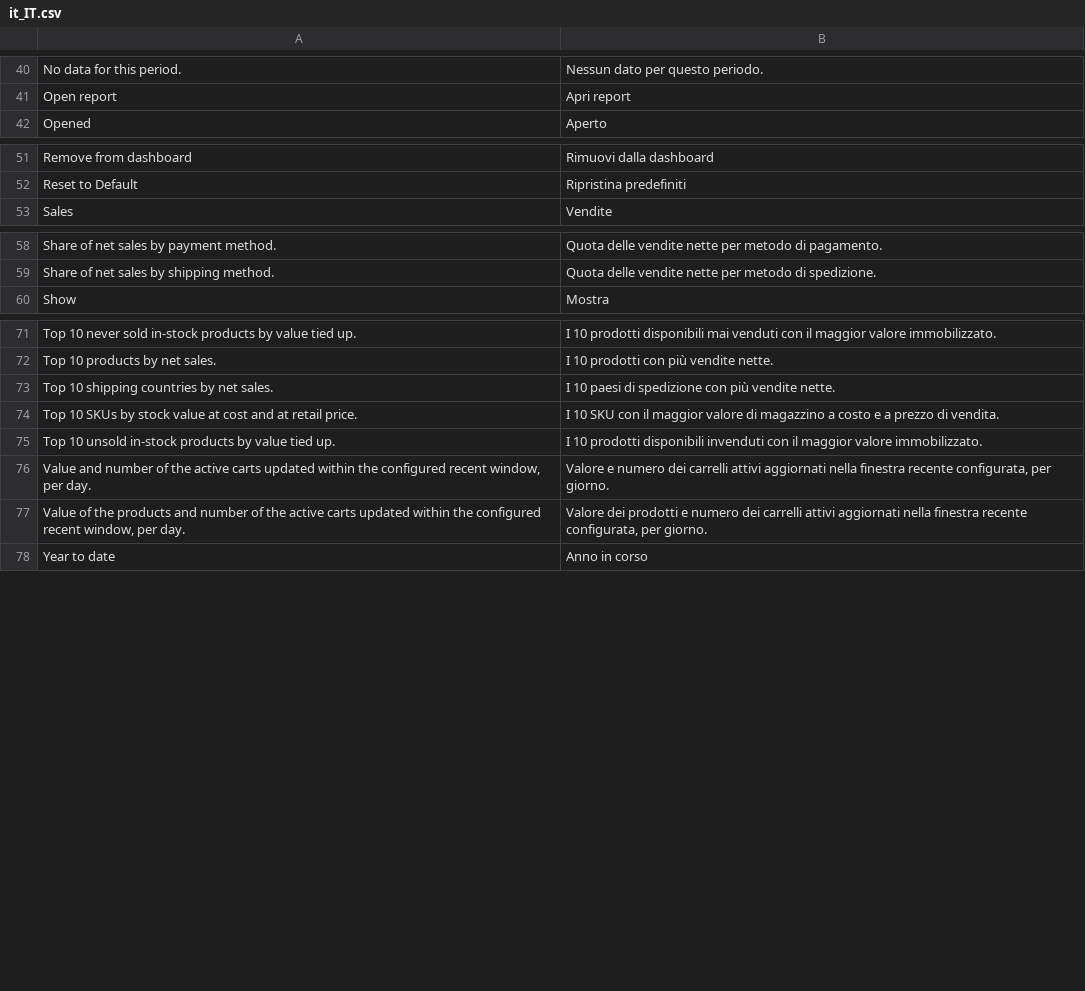
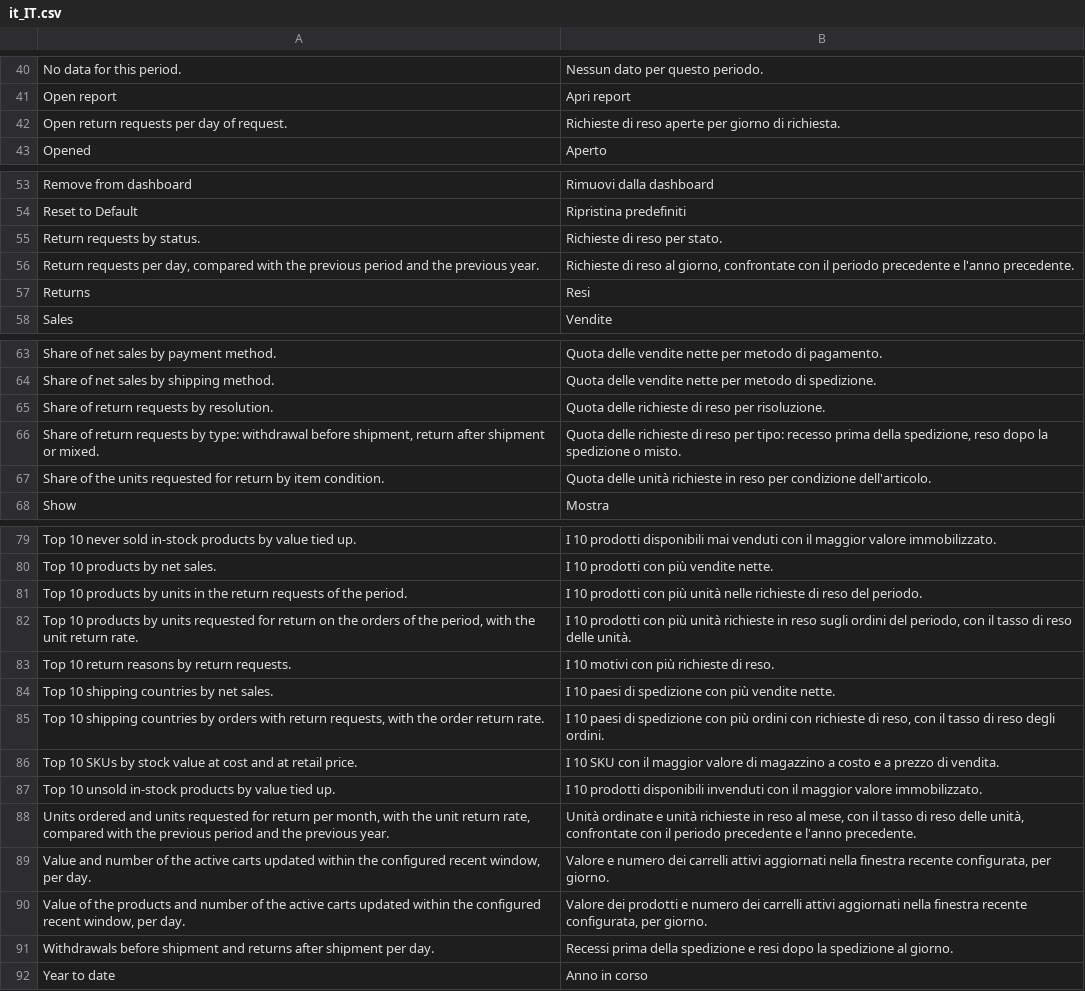
Before and after one commit to mage-os-lab/module-dashboard-chart, a CSV file: i18n/it_IT.csv, drawn as a sheet; only a part is shown, gaps mark what is left out; the diff covers the shown part only; the diff names each change by its address in the sheet, - before the commit and + after, or states it on an @@ line.

```diff
--- a/i18n/it_IT.csv
+++ b/i18n/it_IT.csv
+row 42: Open return requests per day of request. | Richieste di reso aperte per giorno di richiesta.
+row 55: Return requests by status. | Richieste di reso per stato.
+row 56: Return requests per day, compared with the previous period and the previous year. | Richieste di reso al giorno, confrontate con il periodo precedente e l'anno precedente.
+row 57: Returns | Resi
+row 65: Share of return requests by resolution. | Quota delle richieste di reso per risoluzione.
+row 66: Share of return requests by type: withdrawal before shipment, return after shipment or mixed. | Quota delle richieste di reso per tipo: recesso prima della spedizione, reso dopo la spedizione o misto.
+row 67: Share of the units requested for return by item condition. | Quota delle unità richieste in reso per condizione dell'articolo.
+row 81: Top 10 products by units in the return requests of the period. | I 10 prodotti con più unità nelle richieste di reso del periodo.
+row 82: Top 10 products by units requested for return on the orders of the period, with the unit return rate. | I 10 prodotti con più unità richieste in reso sugli ordini del periodo, con il tasso di reso delle unità.
+row 83: Top 10 return reasons by return requests. | I 10 motivi con più richieste di reso.
+row 85: Top 10 shipping countries by orders with return requests, with the order return rate. | I 10 paesi di spedizione con più ordini con richieste di reso, con il tasso di reso degli ordini.
+row 88: Units ordered and units requested for return per month, with the unit return rate, compared with the previous period and the previous year. | Unità ordinate e unità richieste in reso al mese, con il tasso di reso delle unità, confrontate con il periodo precedente e l'anno precedente.
+row 91: Withdrawals before shipment and returns after shipment per day. | Recessi prima della spedizione e resi dopo la spedizione al giorno.
```
Also changed, not shown: 1 added row elsewhere in this file, i18n/de_DE.csv, i18n/en_US.csv, 5 other files.
